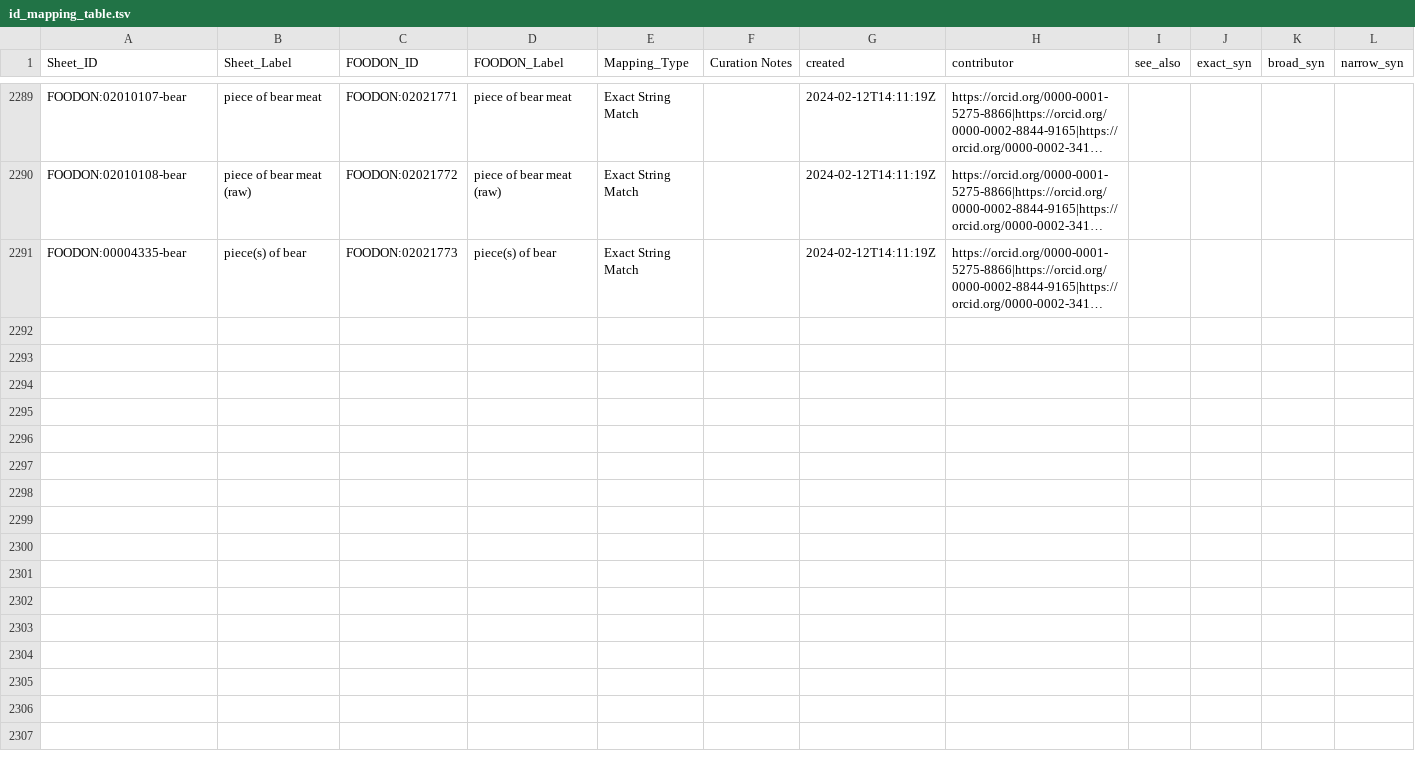
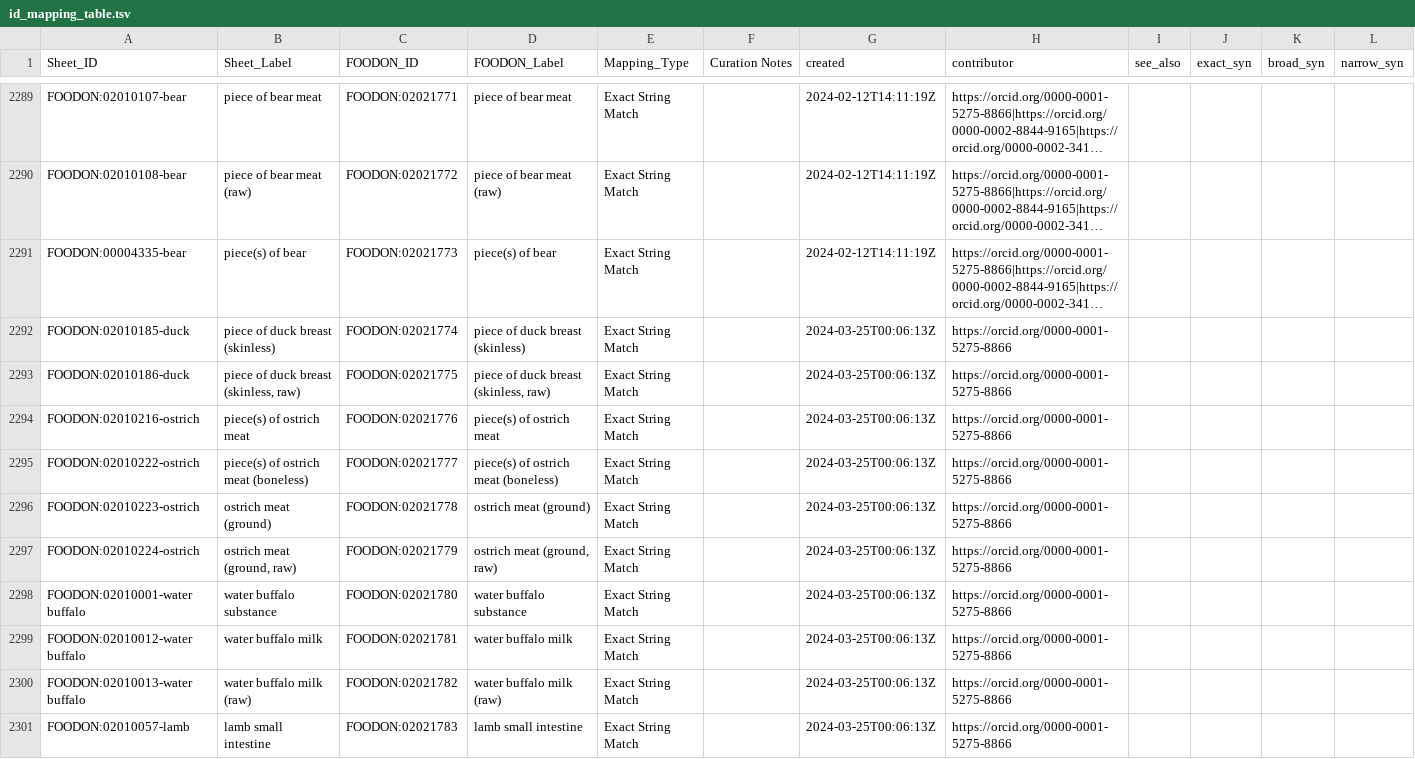
Before and after one commit to FoodOntology/foodon, a TSV file: src/ontology/imports/animal/resources/id_mapping_table.tsv, drawn as a sheet; only a part is shown, gaps mark what is left out; long unchanged cells end in …; rows hold the shown columns only; the diff covers the shown part only; the diff names each change by its address in the sheet, - before the commit and + after, or states it on an @@ line.

Commit message:
animal parts update

```diff
--- a/src/ontology/imports/animal/resources/id_mapping_table.tsv
+++ b/src/ontology/imports/animal/resources/id_mapping_table.tsv
+row 2292: FOODON:02010185-duck | piece of duck breast (skinless) | FOODON:02021774 | piece of duck breast (skinless) | Exact String Match |  | 2024-03-25T00:06:13Z | https://orcid.org/0000-0001-5275-8866
+row 2293: FOODON:02010186-duck | piece of duck breast (skinless, raw) | FOODON:02021775 | piece of duck breast (skinless, raw) | Exact String Match |  | 2024-03-25T00:06:13Z | https://orcid.org/0000-0001-5275-8866
+row 2294: FOODON:02010216-ostrich | piece(s) of ostrich meat | FOODON:02021776 | piece(s) of ostrich meat | Exact String Match |  | 2024-03-25T00:06:13Z | https://orcid.org/0000-0001-5275-8866
+row 2295: FOODON:02010222-ostrich | piece(s) of ostrich meat (boneless) | FOODON:02021777 | piece(s) of ostrich meat (boneless) | Exact String Match |  | 2024-03-25T00:06:13Z | https://orcid.org/0000-0001-5275-8866
+row 2296: FOODON:02010223-ostrich | ostrich meat (ground) | FOODON:02021778 | ostrich meat (ground) | Exact String Match |  | 2024-03-25T00:06:13Z | https://orcid.org/0000-0001-5275-8866
+row 2297: FOODON:02010224-ostrich | ostrich meat (ground, raw) | FOODON:02021779 | ostrich meat (ground, raw) | Exact String Match |  | 2024-03-25T00:06:13Z | https://orcid.org/0000-0001-5275-8866
+row 2298: FOODON:02010001-water buffalo | water buffalo substance | FOODON:02021780 | water buffalo substance | Exact String Match |  | 2024-03-25T00:06:13Z | https://orcid.org/0000-0001-5275-8866
+row 2299: FOODON:02010012-water buffalo | water buffalo milk | FOODON:02021781 | water buffalo milk | Exact String Match |  | 2024-03-25T00:06:13Z | https://orcid.org/0000-0001-5275-8866
+row 2300: FOODON:02010013-water buffalo | water buffalo milk (raw) | FOODON:02021782 | water buffalo milk (raw) | Exact String Match |  | 2024-03-25T00:06:13Z | https://orcid.org/0000-0001-5275-8866
+row 2301: FOODON:02010057-lamb | lamb small intestine | FOODON:02021783 | lamb small intestine | Exact String Match |  | 2024-03-25T00:06:13Z | https://orcid.org/0000-0001-5275-8866
```
Also changed, not shown: 18 added rows elsewhere in this file, src/ontology/imports/animal/animal_parts.tsv, 2 other files.
